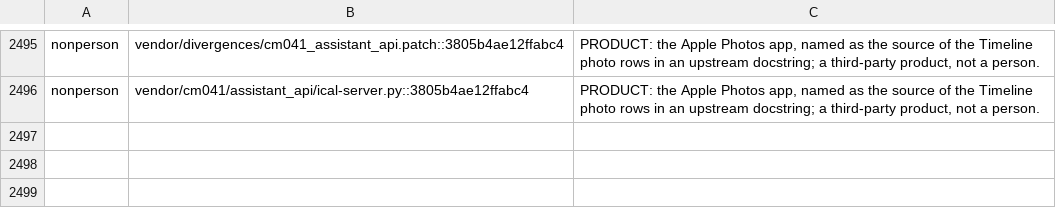
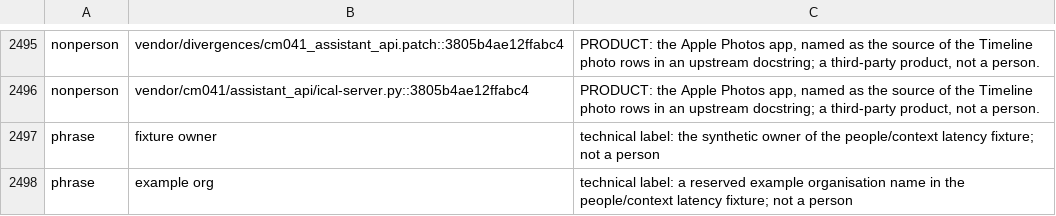
Before and after one commit to andygmassey/CM051-Home-Hub-Installer, a TSV file: .pii-name-registry.tsv, drawn as a sheet; only a part is shown, gaps mark what is left out; the diff names each change by its address in the sheet, - before the commit and + after, or states it on an @@ line.

```diff
--- a/.pii-name-registry.tsv
+++ b/.pii-name-registry.tsv
+row 2497: phrase | fixture owner | technical label: the synthetic owner of the people/context latency fixture; not a person
+row 2498: phrase | example org | technical label: a reserved example organisation name in the people/context latency fixture; not a person
```
Also changed, not shown: 7 other files.
